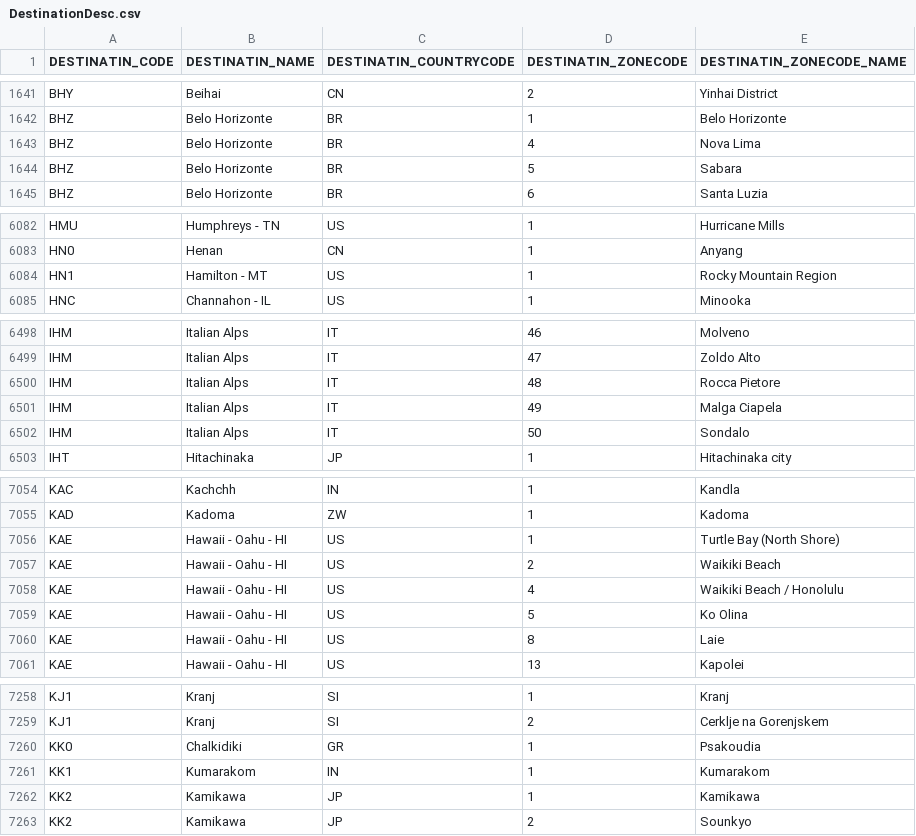
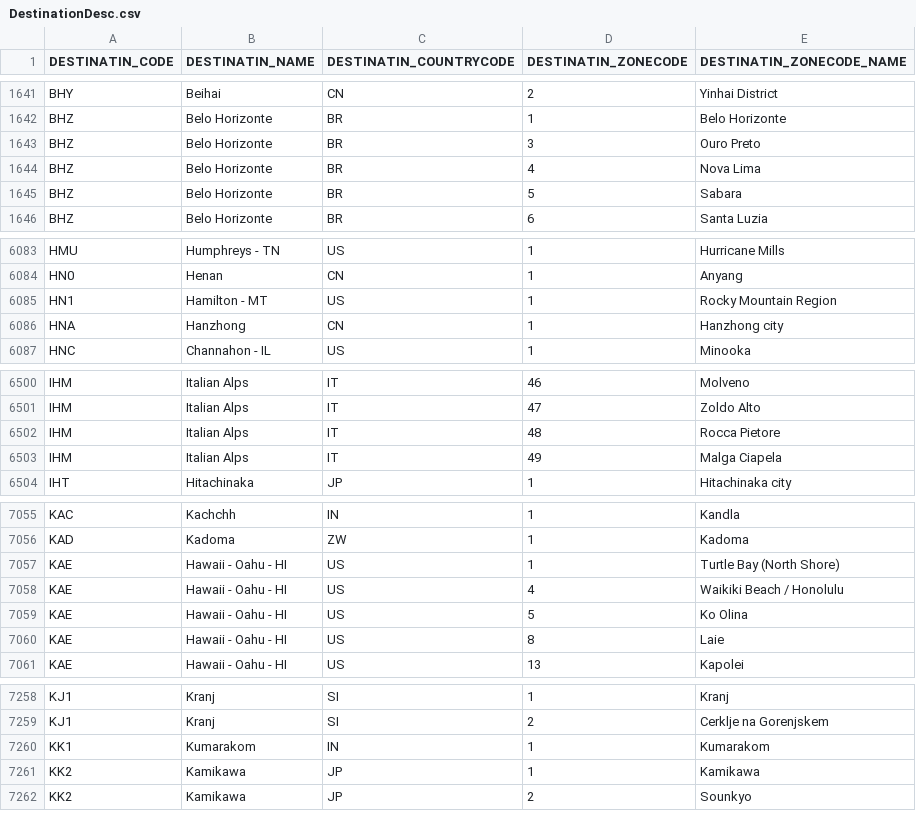
Before and after one commit to DylanHwang/HBG_API_DEV, a CSV file: HGB_DI_MONI/CSVfiles/DestinationDesc.csv, drawn as a sheet; only a part is shown, gaps mark what is left out; removed rows and columns are numbered as before the commit, all else as after; the diff covers the shown part only; the diff names each change by its address in the sheet, - before the commit and + after, or states it on an @@ line.

```diff
--- a/HGB_DI_MONI/CSVfiles/DestinationDesc.csv
+++ b/HGB_DI_MONI/CSVfiles/DestinationDesc.csv
+row 1643: BHZ | Belo Horizonte | BR | 3 | Ouro Preto
+row 6086: HNA | Hanzhong | CN | 1 | Hanzhong city
-row 6502: IHM | Italian Alps | IT | 50 | Sondalo
-row 7057: KAE | Hawaii - Oahu - HI | US | 2 | Waikiki Beach
-row 7260: KK0 | Chalkidiki | GR | 1 | Psakoudia
```
Also changed, not shown: 5 added rows elsewhere in this file, HGB_DI_MONI/CSVfiles/CountryDesc.csv, HGB_DI_MONI/CSVfiles/RoomDesc.csv, 48 other files.
